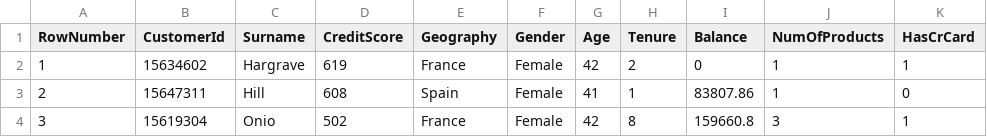
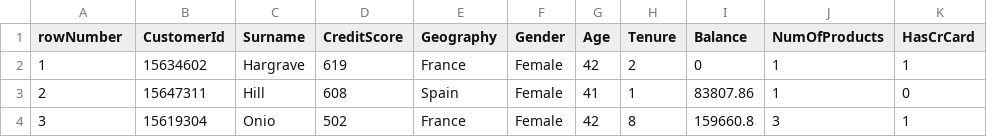
Before and after one commit to denzeil/Insurance-and-Churn-project, a CSV file: Churn_Modelling.csv, drawn as a sheet; only a part is shown; the diff names each change by its address in the sheet, - before the commit and + after, or states it on an @@ line.

Commit message:
Exploratory Data Analysis for Insurance and Churn datasets

```diff
--- a/Churn_Modelling.csv
+++ b/Churn_Modelling.csv
-A1: RowNumber
+A1: rowNumber
```
Also changed, not shown: insurance.csv, 5 other files.
